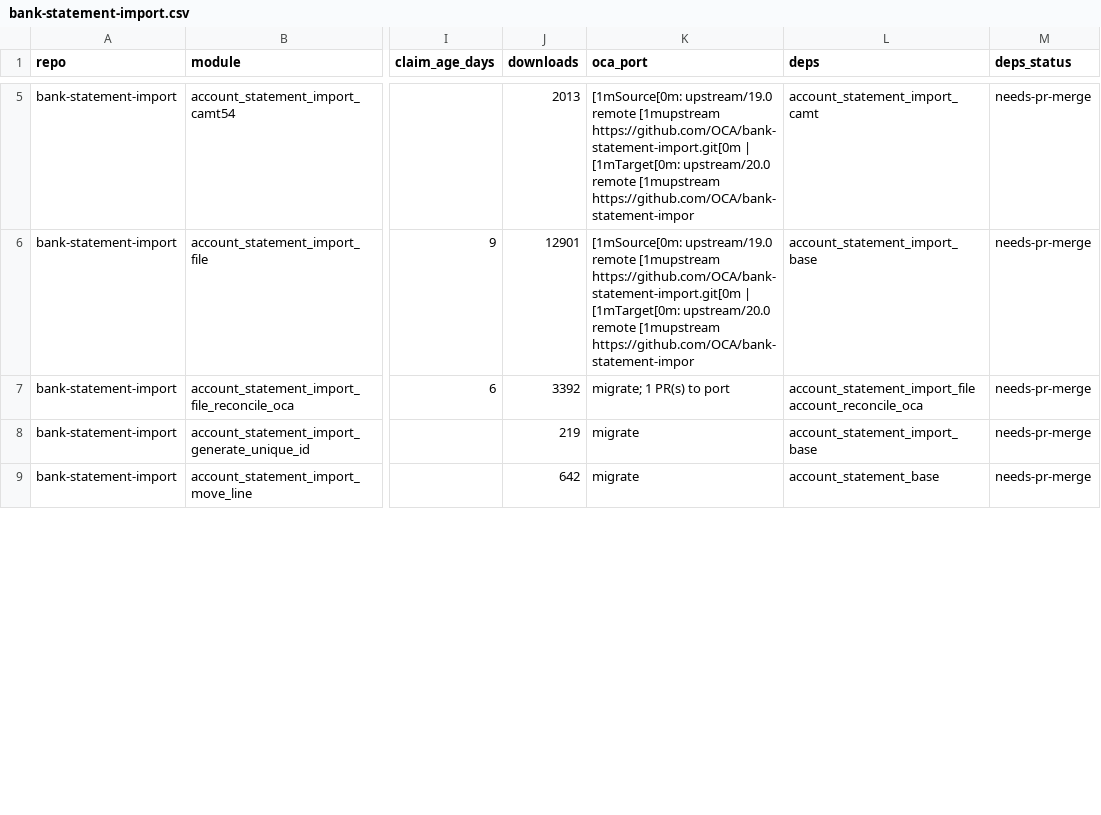
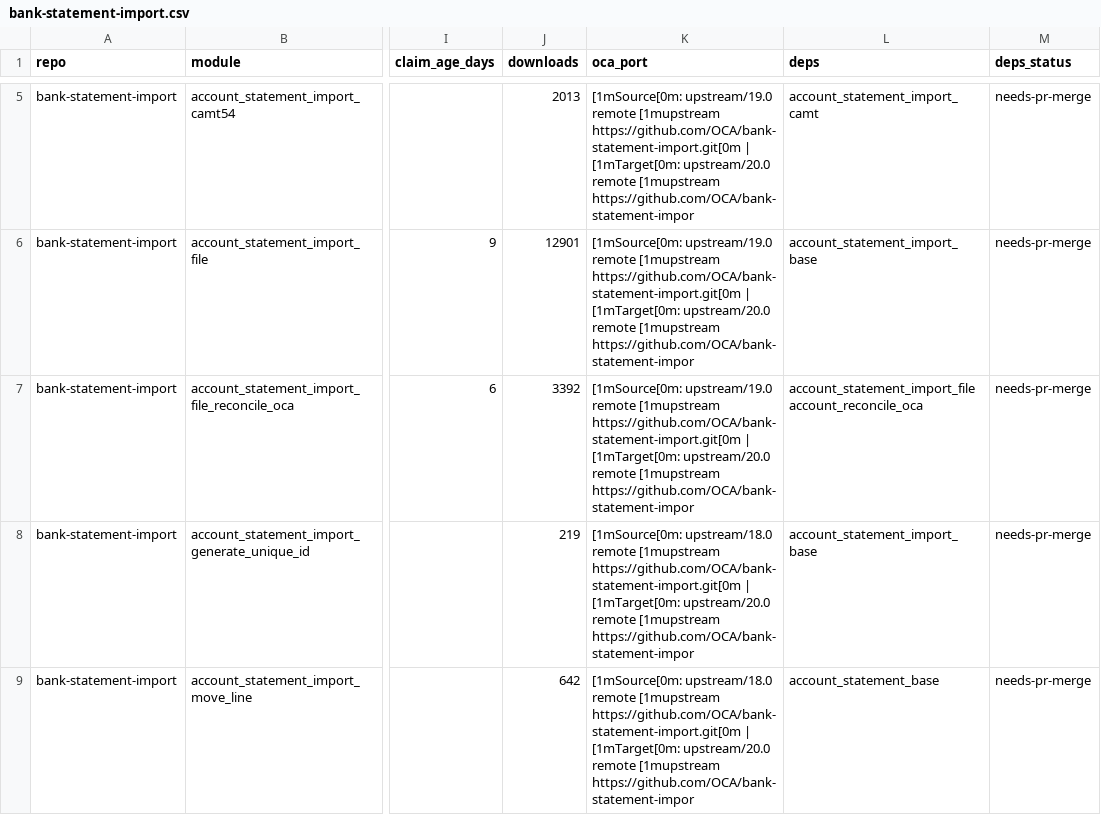
Before and after one commit to BADEP/oca-migration-tools, a CSV file: reports/20.0/bank-statement-import.csv, drawn as a sheet; only a part is shown, gaps mark what is left out; the diff covers the shown part only; the diff names each change by its address in the sheet, - before the commit and + after, or states it on an @@ line.

```diff
--- a/reports/20.0/bank-statement-import.csv
+++ b/reports/20.0/bank-statement-import.csv
-K7 (oca_port): migrate; 1 PR(s) to port
+K7 (oca_port): [1mSource[0m: upstream/19.0 remote [1mupstream https://github.com/OCA/bank-statement-import.git[0m | [1mTarget[0m: upstream/20.0 remote [1mupstream https://github.com/OCA/bank-statement-impor
-K8:K9 (oca_port): migrate
+K8:K9 (oca_port): [1mSource[0m: upstream/18.0 remote [1mupstream https://github.com/OCA/bank-statement-import.git[0m | [1mTarget[0m: upstream/20.0 remote [1mupstream https://github.com/OCA/bank-statement-impor
```
Also changed, not shown: 10 edited cells elsewhere in this file, reports/20.0/account-financial-reporting.csv, reports/20.0/report-print-send.csv, 38 other files.
